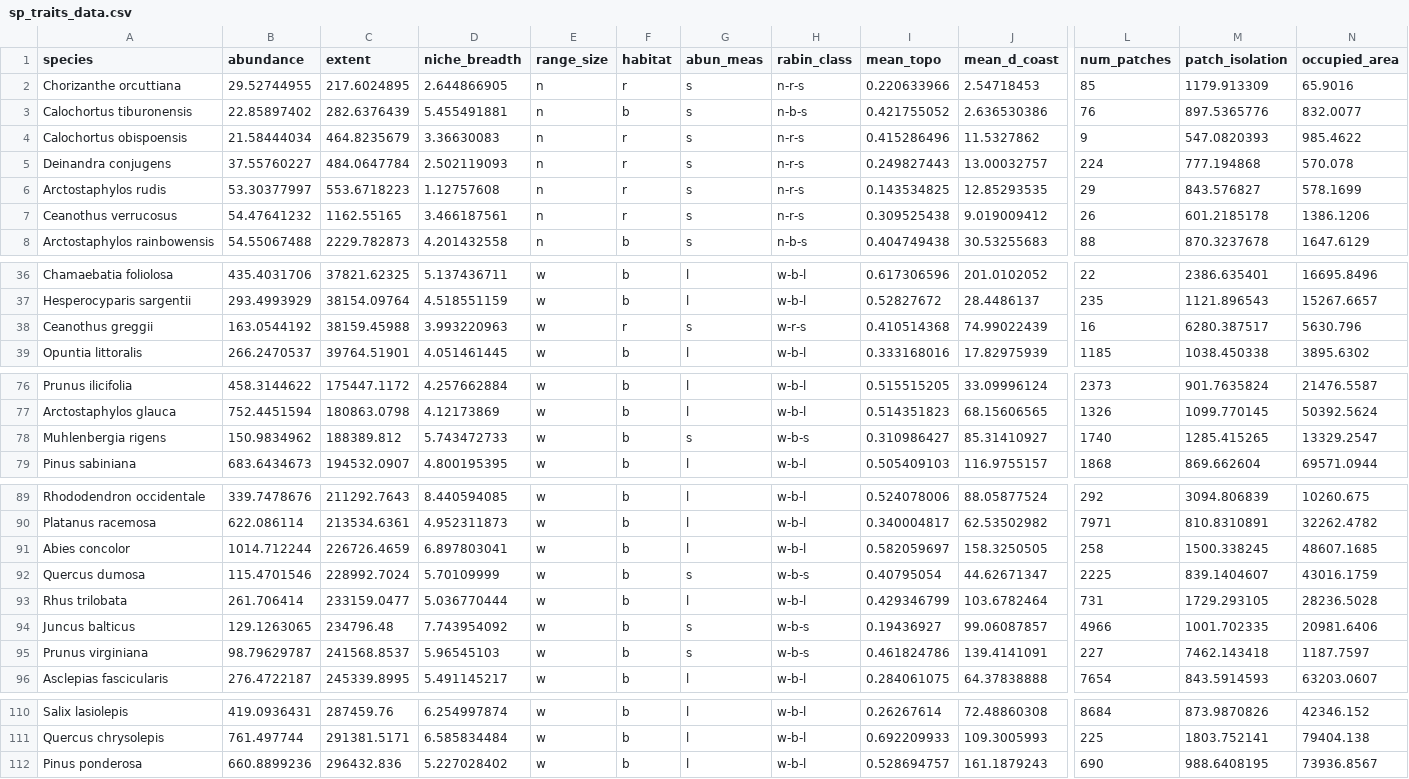
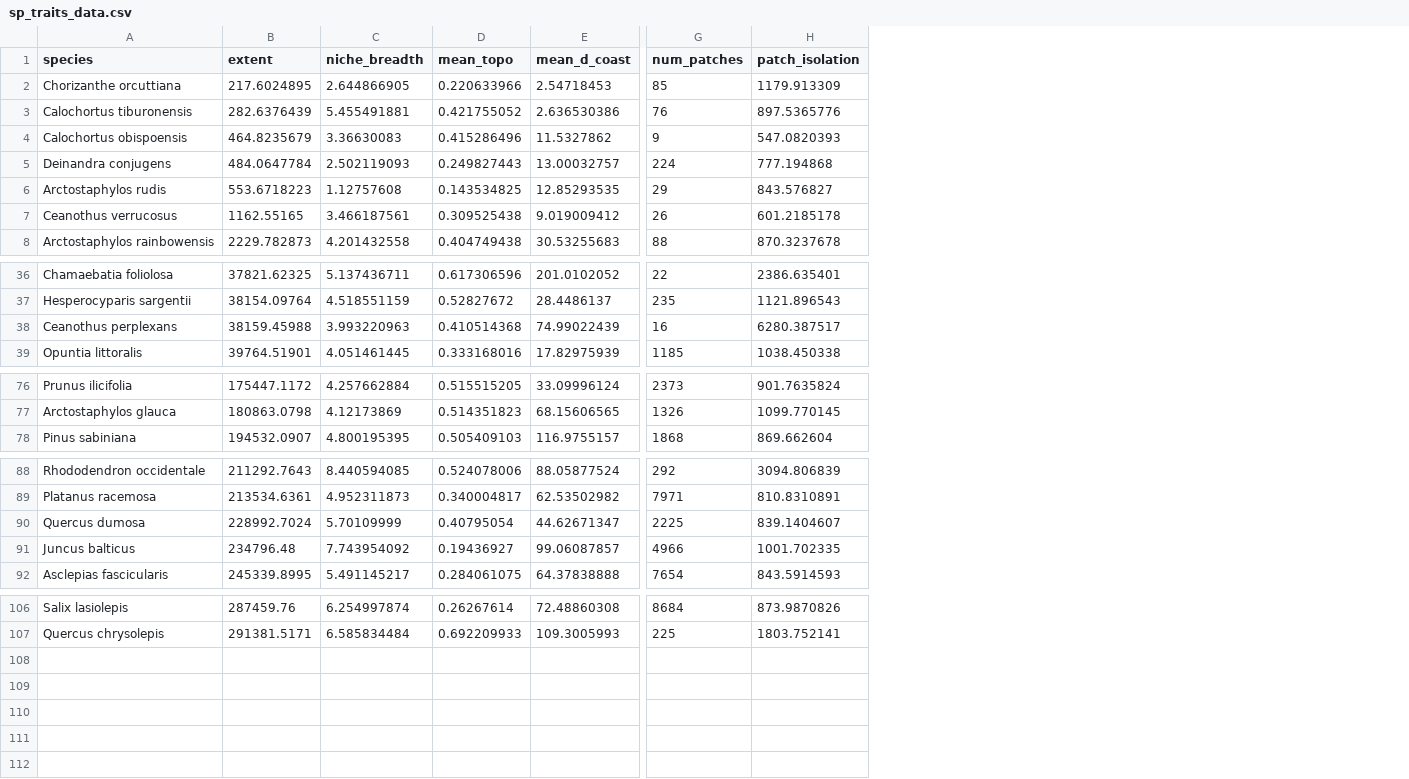
Before and after one commit to mrose048/sp_traits_exposure, a CSV file: sp_traits_data.csv, drawn as a sheet; only a part is shown, gaps mark what is left out; rows hold the shown columns only; the diff names each change by its address in the sheet, - before the commit and + after, or states it on an @@ line.

```diff
--- a/sp_traits_data.csv
+++ b/sp_traits_data.csv
-column B (abundance), rows 2-8: 29.52744955 | 22.85897402 | 21.58444034 | 37.55760227 | 53.30377997 | 54.47641232 | 54.55067488; rows 36-39: 435.4031706 | 293.4993929 | 163.0544192 | 266.2470537; rows 76-77: 458.3144622 | 752.4451594; row 79: 683.6434673; rows 89-90: 339.7478676 | 622.086114; row 92: 115.4701546; row 94: 129.1263065; row 96: 276.4722187; rows 110-111: 419.0936431 | 761.497744
-column E (range_size), rows 2-8: all n; rows 36-39: all w; rows 76-77: w | w; row 79: w; rows 89-90: w | w; row 92: w; row 94: w; row 96: w; rows 110-111: w | w
-column F (habitat), rows 2-8: r | b | r | r | r | r | b; rows 36-39: b | b | r | b; rows 76-77: b | b; row 79: b; rows 89-90: b | b; row 92: b; row 94: b; row 96: b; rows 110-111: b | b
-column G (abun_meas), rows 2-8: all s; rows 36-39: l | l | s | l; rows 76-77: l | l; row 79: l; rows 89-90: l | l; row 92: s; row 94: s; row 96: l; rows 110-111: l | l
-column H (rabin_class), rows 2-8: n-r-s | n-b-s | n-r-s | n-r-s | n-r-s | n-r-s | n-b-s; rows 36-39: w-b-l | w-b-l | w-r-s | w-b-l; rows 76-77: w-b-l | w-b-l; row 79: w-b-l; rows 89-90: w-b-l | w-b-l; row 92: w-b-s; row 94: w-b-s; row 96: w-b-l; rows 110-111: w-b-l | w-b-l
-column N (occupied_area), rows 2-8: 65.9016 | 832.0077 | 985.4622 | 570.078 | 578.1699 | 1386.1206 | 1647.6129; rows 36-39: 16695.8496 | 15267.6657 | 5630.796 | 3895.6302; rows 76-77: 21476.5587 | 50392.5624; row 79: 69571.0944; rows 89-90: 10260.675 | 32262.4782; row 92: 43016.1759; row 94: 20981.6406; row 96: 63203.0607; rows 110-111: 42346.152 | 79404.138
-A38 (species): Ceanothus greggii
+A38 (species): Ceanothus perplexans
-row 78: Muhlenbergia rigens | 150.9834962 | 188389.812 | 5.743472733 | w | b | s | w-b-s | 0.310986427 | 85.31410927 | 1740 | 1285.415265 | 13329.2547
-row 91: Abies concolor | 1014.712244 | 226726.4659 | 6.897803041 | w | b | l | w-b-l | 0.582059697 | 158.3250505 | 258 | 1500.338245 | 48607.1685
-row 93: Rhus trilobata | 261.706414 | 233159.0477 | 5.036770444 | w | b | l | w-b-l | 0.429346799 | 103.6782464 | 731 | 1729.293105 | 28236.5028
-row 95: Prunus virginiana | 98.79629787 | 241568.8537 | 5.96545103 | w | b | s | w-b-s | 0.461824786 | 139.4141091 | 227 | 7462.143418 | 1187.7597
-row 112: Pinus ponderosa | 660.8899236 | 296432.836 | 5.227028402 | w | b | l | w-b-l | 0.528694757 | 161.1879243 | 690 | 988.6408195 | 73936.8567
```
Also changed, not shown: SDM_model_performance.csv, 2 other files.
